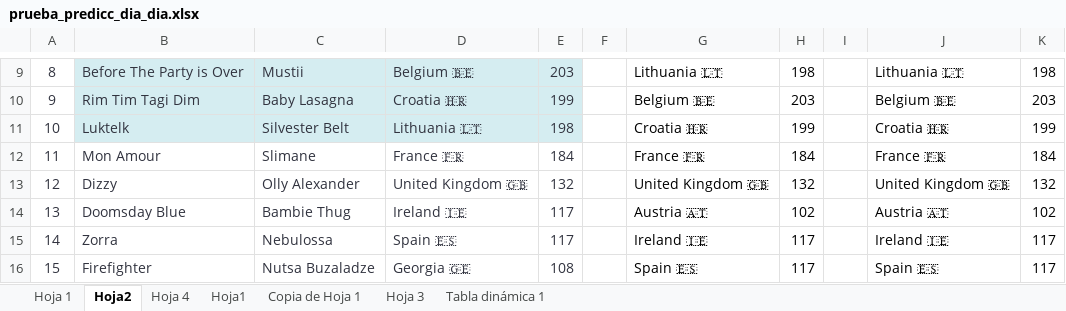
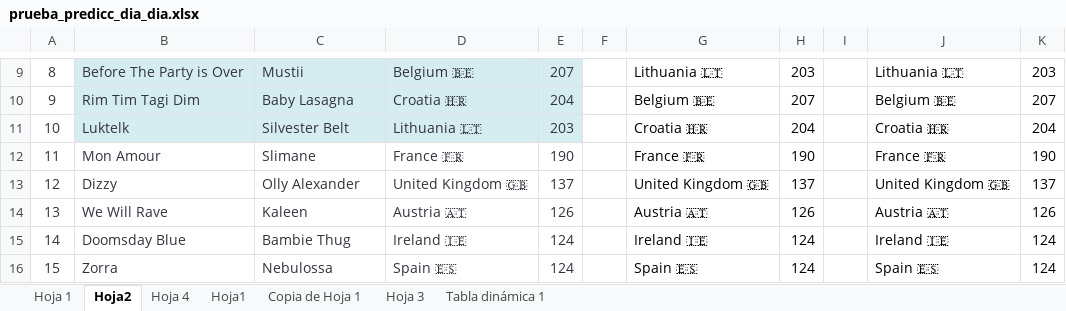
Before and after one commit to AdrianCiges/Eurovision_Game_Streamlit, an Excel workbook: data/prueba_predicc_dia_dia.xlsx, sheet Hoja2, drawn as a sheet; only a part is shown, gaps mark what is left out; values as stored, in another font and other column widths than the file's, no borders; the diff covers the shown part only; the diff names each change by its address in the sheet, - before the commit and + after, or states it on an @@ line.

```diff
--- a/data/prueba_predicc_dia_dia.xlsx (sheet Hoja2)
+++ b/data/prueba_predicc_dia_dia.xlsx (sheet Hoja2)
-E9: 203
+E9: 207
-H9: 198
+H9: 203
-K9: 198
+K9: 203
-E10: 199
+E10: 204
-H10: 203
+H10: 207
-K10: 203
+K10: 207
-E11: 198
+E11: 203
-H11: 199
+H11: 204
-K11: 199
+K11: 204
-E12: 184
+E12: 190
-H12: 184
+H12: 190
-K12: 184
+K12: 190
-E13: 132
+E13: 137
-H13: 132
+H13: 137
-K13: 132
+K13: 137
-B14: Doomsday Blue
+B14: We Will Rave
-C14: Bambie Thug
+C14: Kaleen
-D14: Ireland 🇮🇪
+D14: Austria 🇦🇹
-E14: 117
+E14: 126
-H14: 102
+H14: 126
-K14: 102
+K14: 126
-B15: Zorra
+B15: Doomsday Blue
-C15: Nebulossa
+C15: Bambie Thug
-D15: Spain 🇪🇸
+D15: Ireland 🇮🇪
-E15: 117
+E15: 124
-H15:H16: 117
+H15:H16: 124
-K15:K16: 117
+K15:K16: 124
-B16: Firefighter
+B16: Zorra
-C16: Nutsa Buzaladze
+C16: Nebulossa
-D16: Georgia 🇬🇪
+D16: Spain 🇪🇸
-E16: 108
+E16: 124
```
Also changed, not shown: 88 edited cells elsewhere in this sheet, sheet Hoja 1.
